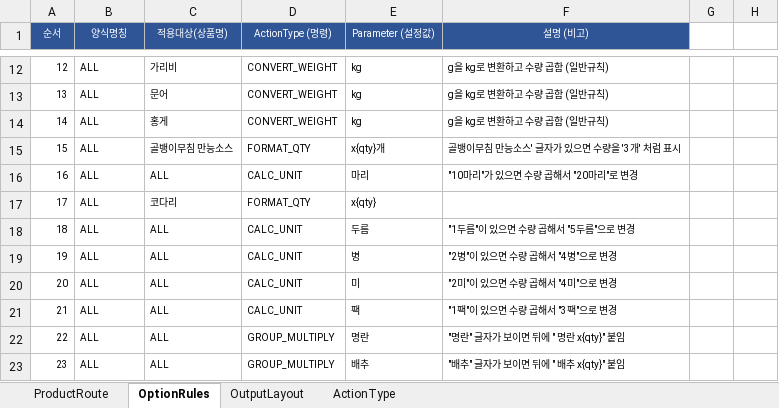
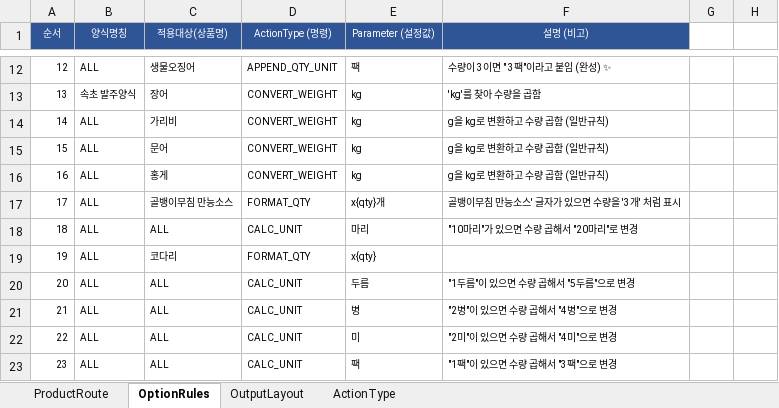
Before and after one commit to faulmann0435/Naver-RPA-v2.0, an Excel workbook: config.xlsx, sheet OptionRules, drawn as a sheet; only a part is shown, gaps mark what is left out; values as stored, in another font and other column widths than the file's, no borders; the diff covers the shown part only; the diff names each change by its address in the sheet, - before the commit and + after, or states it on an @@ line.

```diff
--- a/config.xlsx (sheet OptionRules)
+++ b/config.xlsx (sheet OptionRules)
-C12 (적용대상(상품명)): 가리비
+C12 (적용대상(상품명)): 생물오징어
-D12 (ActionType (명령)): CONVERT_WEIGHT
+D12 (ActionType (명령)): APPEND_QTY_UNIT
-E12 (Parameter (설정값)): kg
+E12 (Parameter (설정값)): 팩
-F12 (설명 (비고)): g을 kg로 변환하고 수량 곱함 (일반규칙)
+F12 (설명 (비고)): 수량이 3이면 " 3팩"이라고 붙임 (완성) ✨
-B13 (양식명칭): ALL
+B13 (양식명칭): 속초 발주양식
-C13 (적용대상(상품명)): 문어
+C13 (적용대상(상품명)): 장어
-F13 (설명 (비고)): g을 kg로 변환하고 수량 곱함 (일반규칙)
+F13 (설명 (비고)): 'kg'를 찾아 수량을 곱함
-C14 (적용대상(상품명)): 홍게
+C14 (적용대상(상품명)): 가리비
-C15 (적용대상(상품명)): 골뱅이무침 만능소스
+C15 (적용대상(상품명)): 문어
-D15 (ActionType (명령)): FORMAT_QTY
+D15 (ActionType (명령)): CONVERT_WEIGHT
-E15 (Parameter (설정값)): x{qty}개
+E15 (Parameter (설정값)): kg
-F15 (설명 (비고)): 골뱅이무침 만능소스' 글자가 있으면 수량을 '3개' 처럼 표시
+F15 (설명 (비고)): g을 kg로 변환하고 수량 곱함 (일반규칙)
-C16 (적용대상(상품명)): ALL
+C16 (적용대상(상품명)): 홍게
-D16 (ActionType (명령)): CALC_UNIT
+D16 (ActionType (명령)): CONVERT_WEIGHT
-E16 (Parameter (설정값)): 마리
+E16 (Parameter (설정값)): kg
-F16 (설명 (비고)): "10마리"가 있으면 수량 곱해서 "20마리"로 변경
+F16 (설명 (비고)): g을 kg로 변환하고 수량 곱함 (일반규칙)
-C17 (적용대상(상품명)): 코다리
+C17 (적용대상(상품명)): 골뱅이무침 만능소스
-E17 (Parameter (설정값)): x{qty}
+E17 (Parameter (설정값)): x{qty}개
-F17 (설명 (비고)): (empty)
+F17 (설명 (비고)): 골뱅이무침 만능소스' 글자가 있으면 수량을 '3개' 처럼 표시
-E18 (Parameter (설정값)): 두름
+E18 (Parameter (설정값)): 마리
-F18 (설명 (비고)): "1두름"이 있으면 수량 곱해서 "5두름"으로 변경
+F18 (설명 (비고)): "10마리"가 있으면 수량 곱해서 "20마리"로 변경
-C19 (적용대상(상품명)): ALL
+C19 (적용대상(상품명)): 코다리
-D19 (ActionType (명령)): CALC_UNIT
+D19 (ActionType (명령)): FORMAT_QTY
-E19 (Parameter (설정값)): 병
+E19 (Parameter (설정값)): x{qty}
-F19 (설명 (비고)): "2병"이 있으면 수량 곱해서 "4병"으로 변경
+F19 (설명 (비고)): (empty)
-E20 (Parameter (설정값)): 미
+E20 (Parameter (설정값)): 두름
-F20 (설명 (비고)): "2미"이 있으면 수량 곱해서 "4미"으로 변경
+F20 (설명 (비고)): "1두름"이 있으면 수량 곱해서 "5두름"으로 변경
-E21 (Parameter (설정값)): 팩
+E21 (Parameter (설정값)): 병
-F21 (설명 (비고)): "1팩"이 있으면 수량 곱해서 "3팩"으로 변경
+F21 (설명 (비고)): "2병"이 있으면 수량 곱해서 "4병"으로 변경
-D22:D23 (ActionType (명령)): GROUP_MULTIPLY
+D22:D23 (ActionType (명령)): CALC_UNIT
-E22 (Parameter (설정값)): 명란
+E22 (Parameter (설정값)): 미
-F22 (설명 (비고)): "명란" 글자가 보이면 뒤에 " 명란 x{qty}" 붙임
+F22 (설명 (비고)): "2미"이 있으면 수량 곱해서 "4미"으로 변경
-E23 (Parameter (설정값)): 배추
+E23 (Parameter (설정값)): 팩
-F23 (설명 (비고)): "배추" 글자가 보이면 뒤에 " 배추 x{qty}" 붙임
+F23 (설명 (비고)): "1팩"이 있으면 수량 곱해서 "3팩"으로 변경
```
Also changed, not shown: 2 added rows, 45 edited cells and cell formats elsewhere in this sheet, sheet ActionType.
